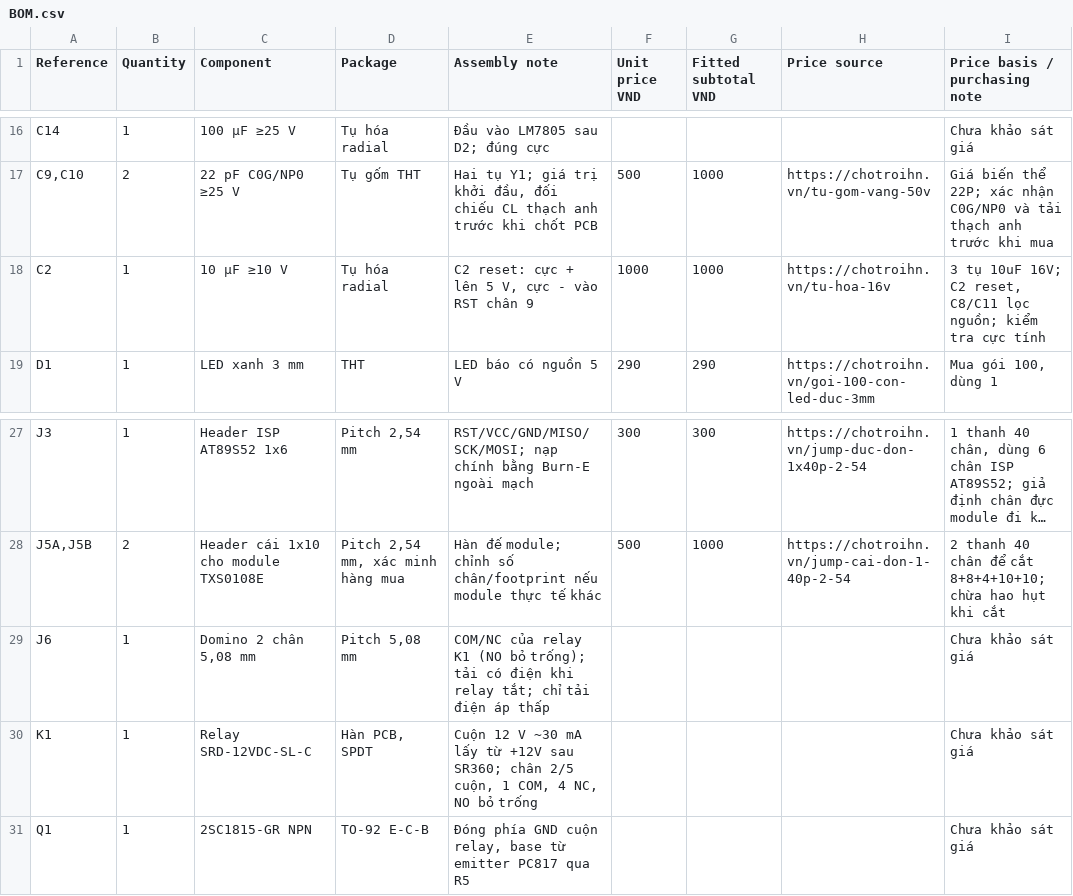
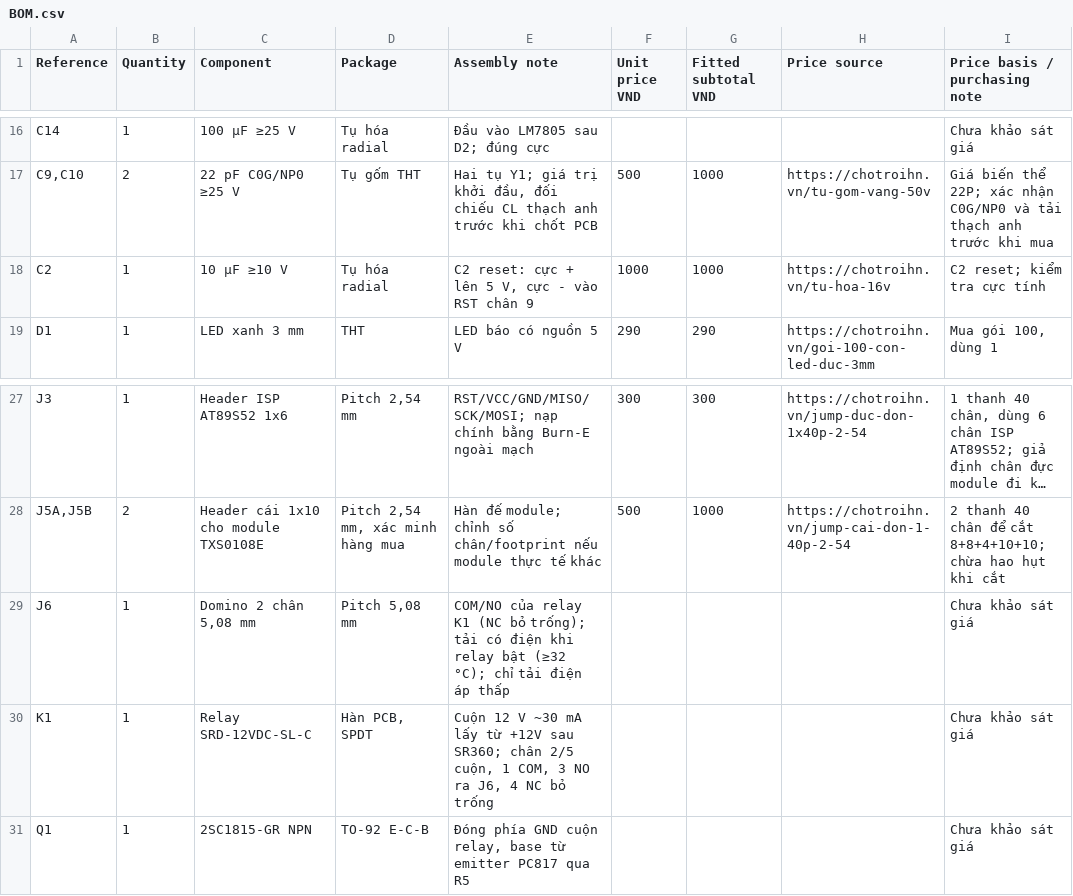
Before and after one commit to galaxy31122004-arch/Do-an-Tuan, a CSV file: hardware/BOM.csv, drawn as a sheet; only a part is shown, gaps mark what is left out; long unchanged cells end in …; the diff names each change by its address in the sheet, - before the commit and + after, or states it on an @@ line.

```diff
--- a/hardware/BOM.csv
+++ b/hardware/BOM.csv
-I18 (Price basis / purchasing note): 3 tụ 10uF 16V; C2 reset, C8/C11 lọc nguồn; kiểm tra cực tính
+I18 (Price basis / purchasing note): C2 reset; kiểm tra cực tính
-E29 (Assembly note): COM/NC của relay K1 (NO bỏ trống); tải có điện khi relay tắt; chỉ tải…
+E29 (Assembly note): COM/NO của relay K1 (NC bỏ trống); tải có điện khi relay bật (≥32 °C); chỉ tải…
-E30 (Assembly note): …1 COM, 4 NC, NO bỏ trống
+E30 (Assembly note): …1 COM, 3 NO ra J6, 4 NC bỏ trống
```
Also changed, not shown: hardware/cost-estimate.csv, 11 other files.
